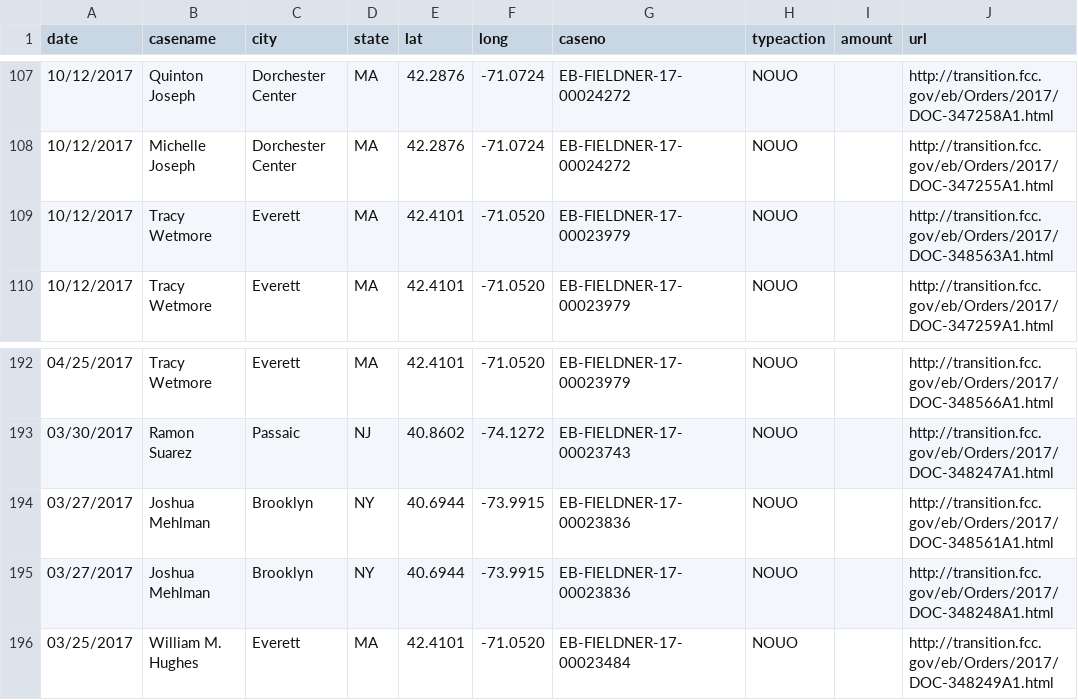
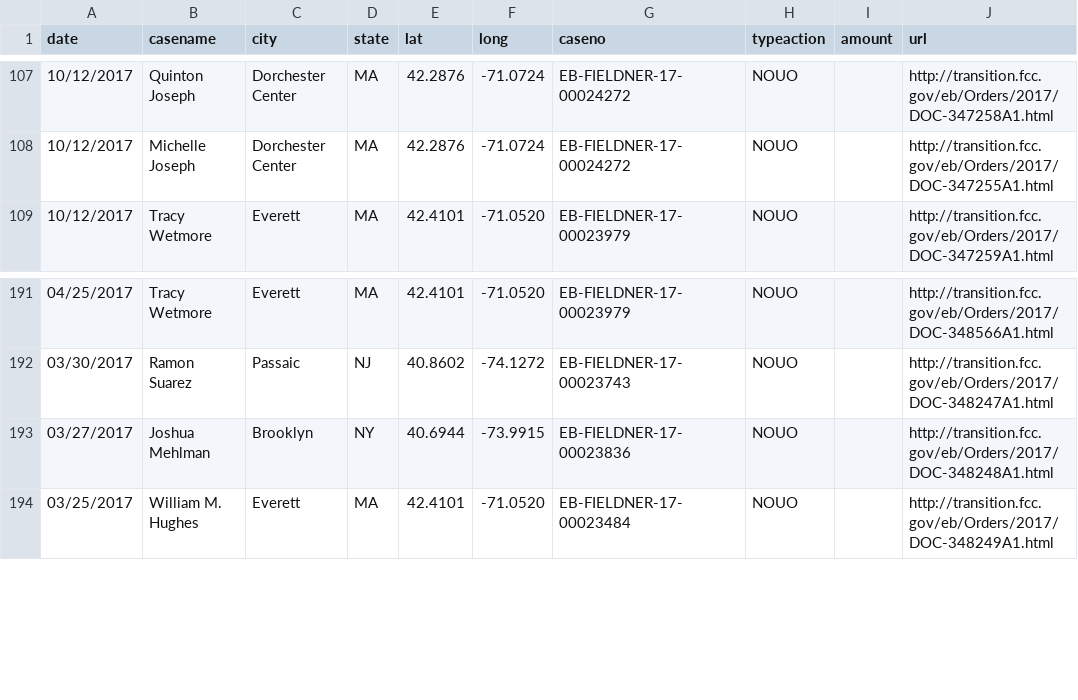
Before and after one commit to FCC/pirateaction2, a CSV file: data/pirateaction.csv, drawn as a sheet; only a part is shown, gaps mark what is left out; the diff names each change by its address in the sheet, - before the commit and + after, or states it on an @@ line.

```diff
--- a/data/pirateaction.csv
+++ b/data/pirateaction.csv
-row 109: 10/12/2017 | Tracy Wetmore | Everett | MA | 42.4101 | -71.0520 | EB-FIELDNER-17-00023979 | NOUO |  | http://transition.fcc.gov/eb/Orders/2017/DOC-348563A1.html
-row 194: 03/27/2017 | Joshua Mehlman | Brooklyn | NY | 40.6944 | -73.9915 | EB-FIELDNER-17-00023836 | NOUO |  | http://transition.fcc.gov/eb/Orders/2017/DOC-348561A1.html
```
Also changed, not shown: data/pirateaction_test.csv.
